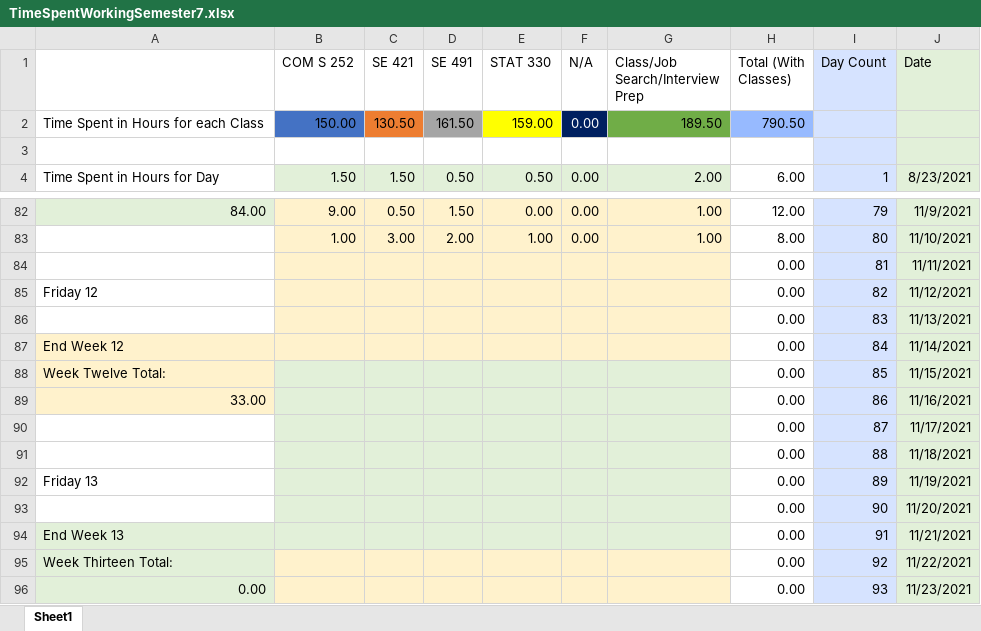
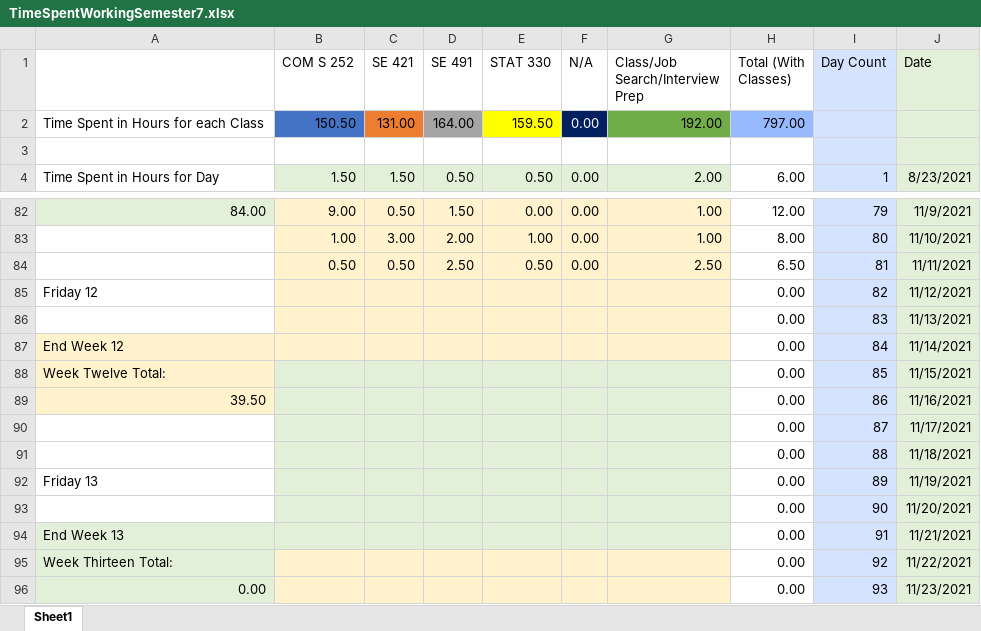
Before and after one commit to mghoskins/mghoskins-Data, an Excel workbook: CollegeSemesterWork/TimeSpentWorkingSemester7.xlsx, sheet Sheet1, drawn as a sheet; only a part is shown, gaps mark what is left out; values as stored, in another font and other column widths than the file's, no borders; charts and pictures and conditional formats not drawn; removed rows and columns are numbered as before the commit, all else as after; the diff names each change by its address in the sheet, - before the commit and + after, or states it on an @@ line.

Commit message:
progress so far plus class

```diff
--- a/CollegeSemesterWork/TimeSpentWorkingSemester7.xlsx (sheet Sheet1)
+++ b/CollegeSemesterWork/TimeSpentWorkingSemester7.xlsx (sheet Sheet1)
-row 2: Time Spent in Hours for each Class | 150.00 | 130.50 | 161.50 | 159.00 | 0.00 | 189.50 | 790.50
+row 2: Time Spent in Hours for each Class | 150.50 | 131.00 | 164.00 | 159.50 | 0.00 | 192.00 | 797.00
-row 84:  |  |  |  |  |  |  | 0.00 | 81 | 11/11/2021
+row 84:  | 0.50 | 0.50 | 2.50 | 0.50 | 0.00 | 2.50 | 6.50 | 81 | 11/11/2021
-A89: 33.00
+A89: 39.50
```
Also changed, not shown: charts or pictures.
